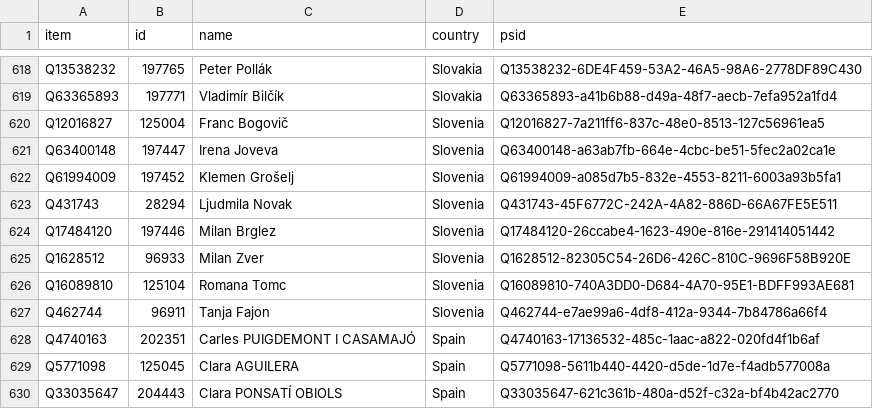
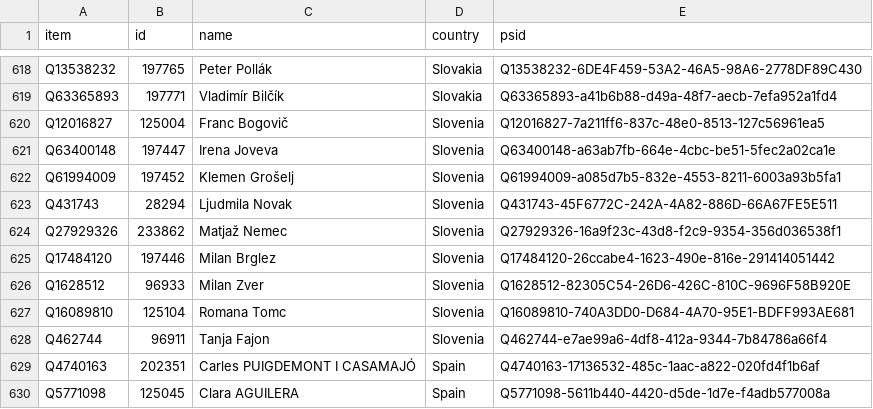
Before and after one commit to every-politician-scrapers/european-parliament, a CSV file: data/wikidata.csv, drawn as a sheet; only a part is shown, gaps mark what is left out; the shorter side is filled out with more unchanged rows; the diff names each change by its address in the sheet, - before the commit and + after, or states it on an @@ line.

```diff
--- a/data/wikidata.csv
+++ b/data/wikidata.csv
+row 624: Q27929326 | 233862 | Matjaž Nemec | Slovenia | Q27929326-16a9f23c-43d8-f2c9-9354-356d036538f1
```
Also changed, not shown: data/diff.csv.
